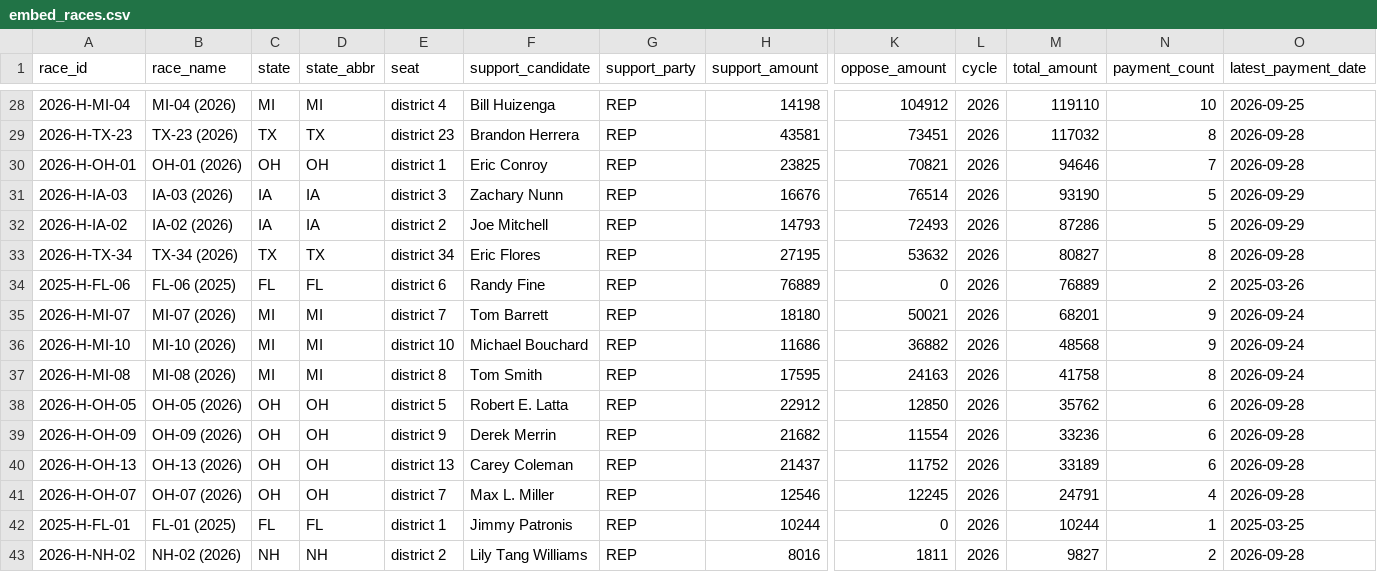
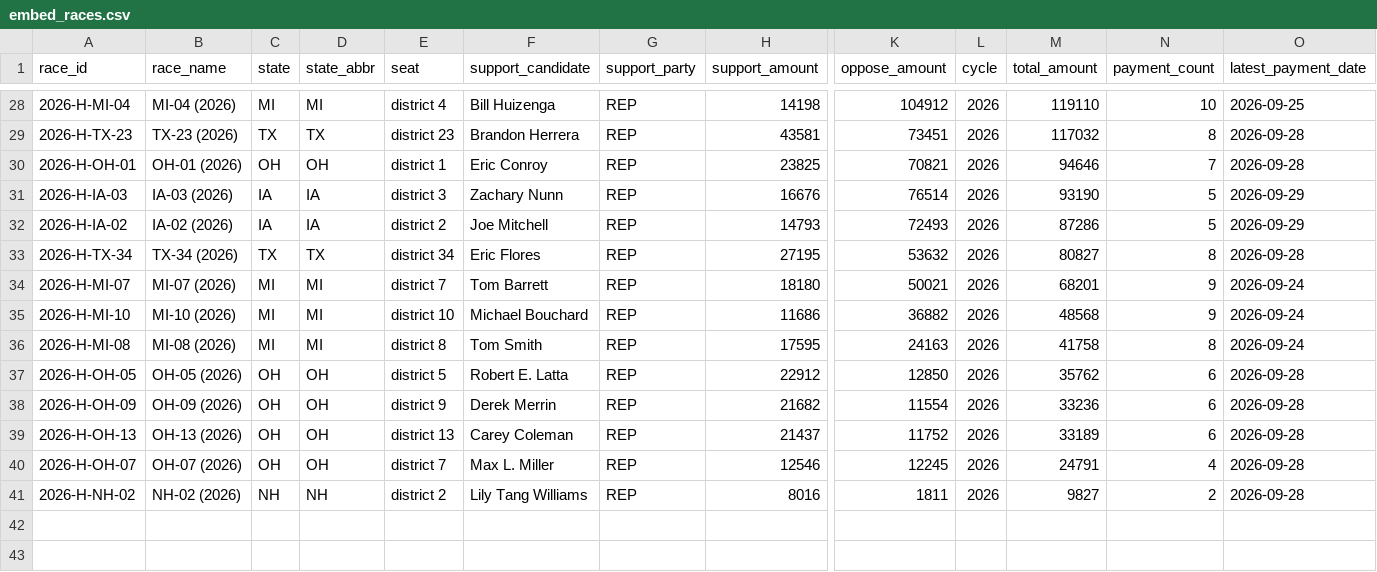
Before and after one commit to wired-investigations/America-PAC-Spending, a CSV file: embed_races.csv, drawn as a sheet; only a part is shown, gaps mark what is left out; rows hold the shown columns only; the diff names each change by its address in the sheet, - before the commit and + after, or states it on an @@ line.

```diff
--- a/embed_races.csv
+++ b/embed_races.csv
-row 34: 2025-H-FL-06 | FL-06 (2025) | FL | FL | district 6 | Randy Fine | REP | 76889 | 0 | 2026 | 76889 | 2 | 2025-03-26
-row 42: 2025-H-FL-01 | FL-01 (2025) | FL | FL | district 1 | Jimmy Patronis | REP | 10244 | 0 | 2026 | 10244 | 1 | 2025-03-25
```
Also changed, not shown: display_names.csv, embed_daily.csv, 7 other files.
